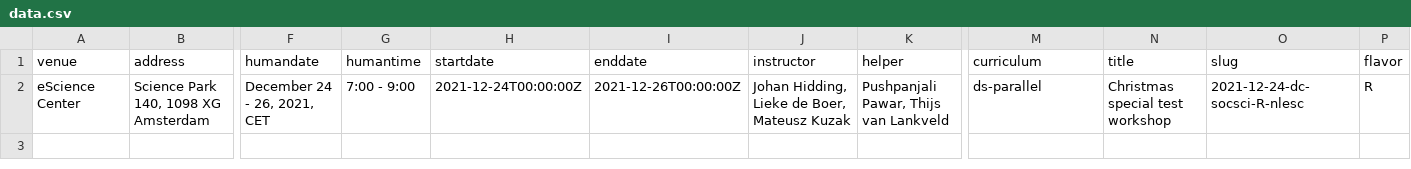
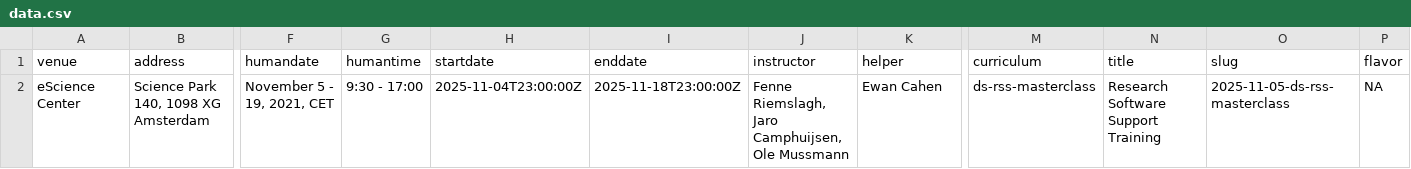
Before and after one commit to esciencecenter-digital-skills/2025-11-05-ds-rss-masterclass, a CSV file: _data/data.csv, drawn as a sheet; only a part is shown, gaps mark what is left out; the diff names each change by its address in the sheet, - before the commit and + after, or states it on an @@ line.

Commit message:
Update data.csv

```diff
--- a/_data/data.csv
+++ b/_data/data.csv
-F2 (humandate): December 24 - 26, 2021, CET
+F2 (humandate): November 5 - 19, 2021, CET
-G2 (humantime): 7:00 - 9:00
+G2 (humantime): 9:30 - 17:00
-H2 (startdate): 2021-12-24T00:00:00Z
+H2 (startdate): 2025-11-04T23:00:00Z
-I2 (enddate): 2021-12-26T00:00:00Z
+I2 (enddate): 2025-11-18T23:00:00Z
-J2 (instructor): Johan Hidding, Lieke de Boer, Mateusz Kuzak
+J2 (instructor): Fenne Riemslagh, Jaro Camphuijsen, Ole Mussmann
-K2 (helper): Pushpanjali Pawar, Thijs van Lankveld
+K2 (helper): Ewan Cahen
-M2 (curriculum): ds-parallel
+M2 (curriculum): ds-rss-masterclass
-N2 (title): Christmas special test workshop
+N2 (title): Research Software Support Training
-O2 (slug): 2021-12-24-dc-socsci-R-nlesc
+O2 (slug): 2025-11-05-ds-rss-masterclass
-P2 (flavor): R
+P2 (flavor): NA
```
